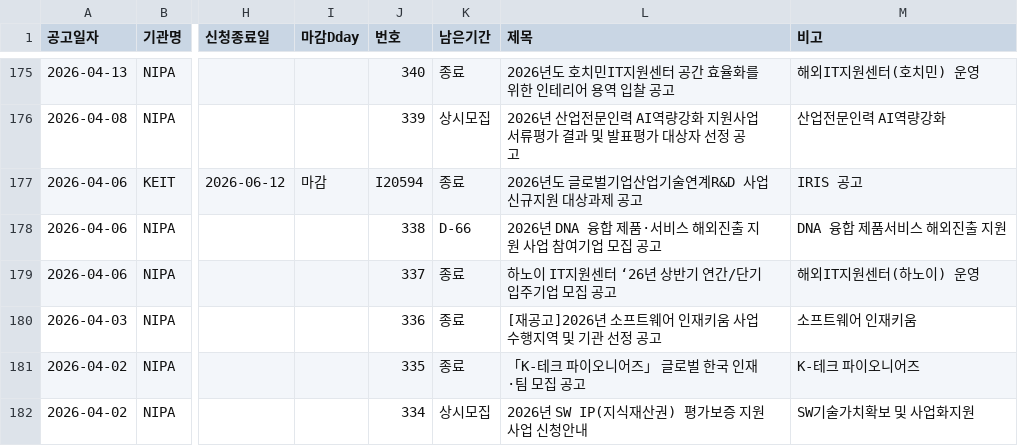
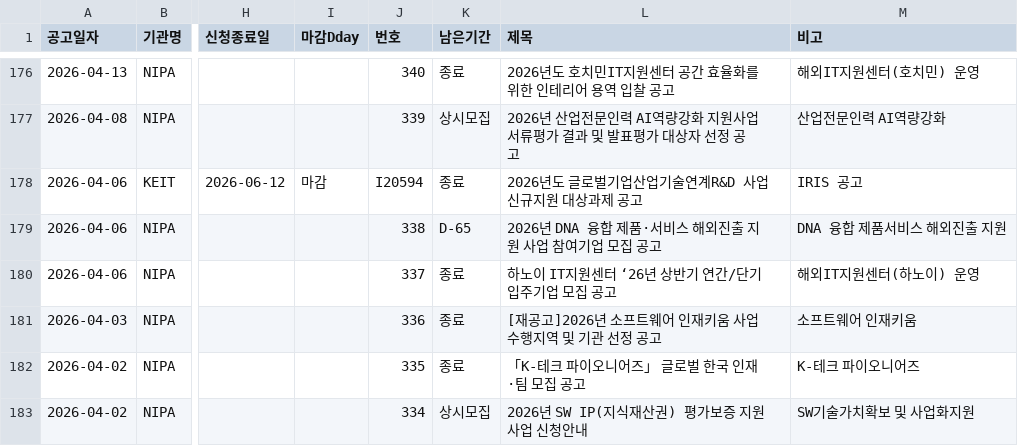
Before and after one commit to keicoder/gongo, a CSV file: crawling_db.csv, drawn as a sheet; only a part is shown, gaps mark what is left out; addresses are those after the commit; the diff covers the shown part only; the diff names each change by its address in the sheet, - before the commit and + after, or states it on an @@ line.

```diff
--- a/crawling_db.csv
+++ b/crawling_db.csv
-K179 (남은기간): D-66
+K179 (남은기간): D-65
```
Also changed, not shown: 1 added row, 1 removed row and 4 edited cells elsewhere in this file.
